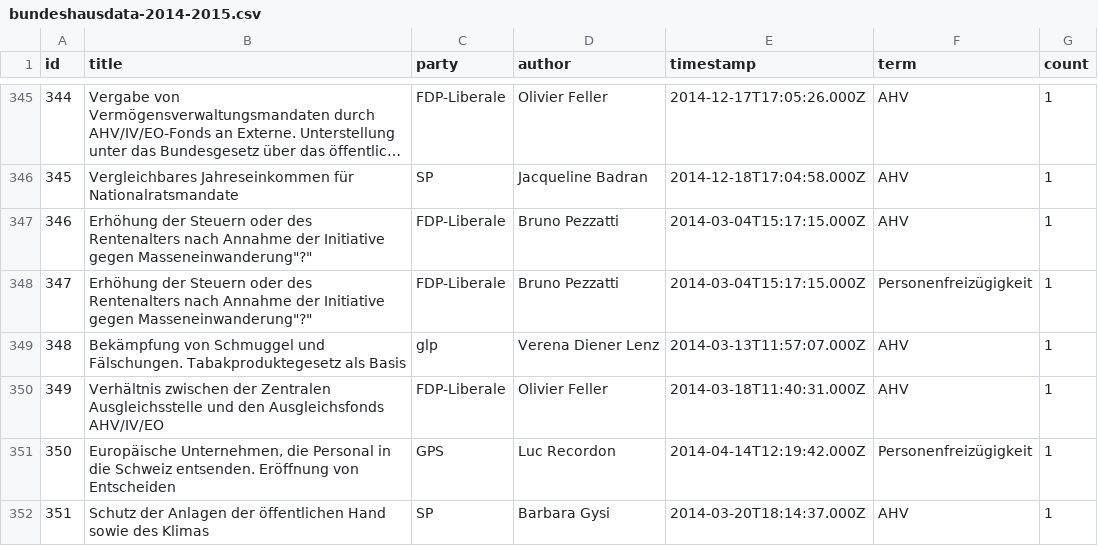
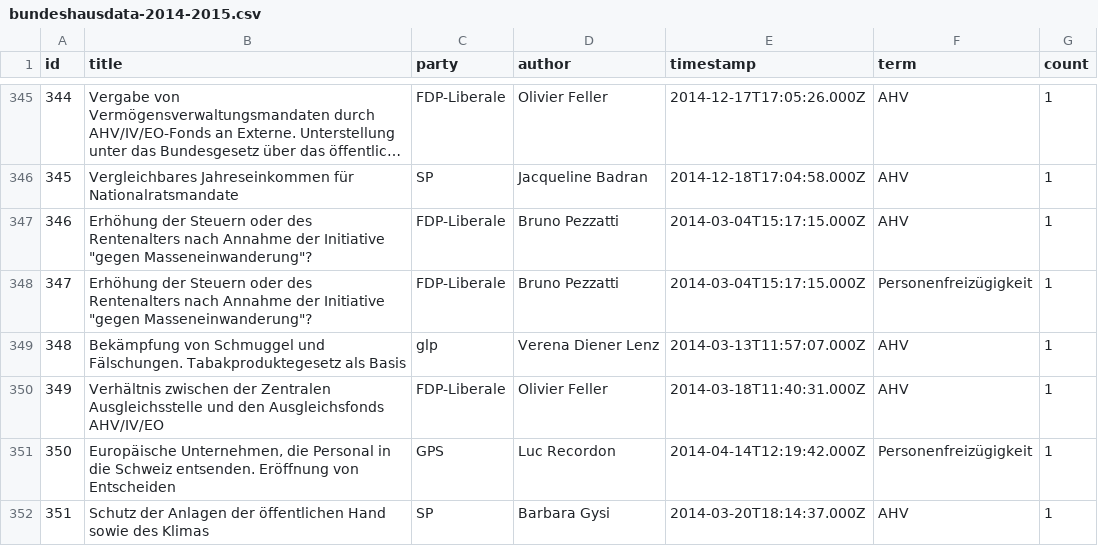
Before and after one commit to fxaeberhard/polscrap, a CSV file: data/bundeshausdata-2014-2015.csv, drawn as a sheet; only a part is shown, gaps mark what is left out; long unchanged cells end in …; the diff covers the shown part only.

```diff
--- a/data/bundeshausdata-2014-2015.csv
+++ b/data/bundeshausdata-2014-2015.csv
@@ -346,4 +346,4 @@
 "345","Vergleichbares Jahreseinkommen für Nationalratsmandate","SP","Jacqueline Badran","2014-12-18T17:04:58.000Z","AHV","1"
-"346","Erhöhung der Steuern oder des Rentenalters nach Annahme der Initiative "gegen Masseneinwanderung"?","FDP-Liberale","Bruno Pezzatti","2014-03-04T15:17:15.000Z","AHV","1"
-"347","Erhöhung der Steuern oder des Rentenalters nach Annahme der Initiative "gegen Masseneinwanderung"?","FDP-Liberale","Bruno Pezzatti","2014-03-04T15:17:15.000Z","Personenfreizügigkeit","1"
+"346","Erhöhung der Steuern oder des Rentenalters nach Annahme der Initiative ""gegen Masseneinwanderung""?","FDP-Liberale","Bruno Pezzatti","2014-03-04T15:17:15.000Z","AHV","1"
+"347","Erhöhung der Steuern oder des Rentenalters nach Annahme der Initiative ""gegen Masseneinwanderung""?","FDP-Liberale","Bruno Pezzatti","2014-03-04T15:17:15.000Z","Personenfreizügigkeit","1"
 "348","Bekämpfung von Schmuggel und Fälschungen. Tabakproduktegesetz als Basis","glp","Verena Diener Lenz","2014-03-13T11:57:07.000Z","AHV","1"
```
Also changed, not shown: 6 edited cells elsewhere in this file, data/bundeshausdata-demo.csv, data/nzzdata-demo.csv, 5 other files.
